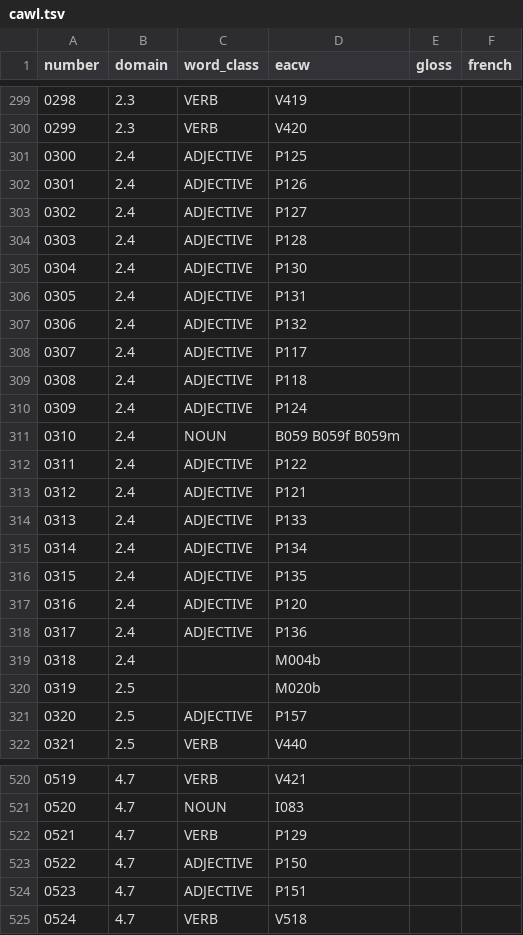
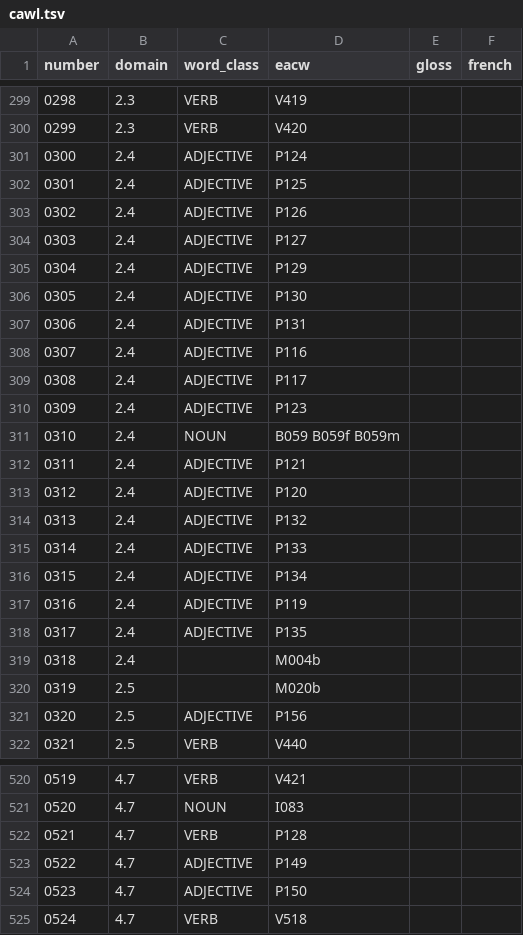
Before and after one commit to smojos/Lemmatrix, a TSV file: lemmatrix/wordlists/cawl.tsv, drawn as a sheet; only a part is shown, gaps mark what is left out; the diff covers the shown part only.

```diff
--- a/lemmatrix/wordlists/cawl.tsv
+++ b/lemmatrix/wordlists/cawl.tsv
@@ -300,23 +300,23 @@ number	domain	word_class	eacw	gloss	french
 0299	2.3	VERB	V420		
-0300	2.4	ADJECTIVE	P125		
-0301	2.4	ADJECTIVE	P126		
-0302	2.4	ADJECTIVE	P127		
-0303	2.4	ADJECTIVE	P128		
-0304	2.4	ADJECTIVE	P130		
-0305	2.4	ADJECTIVE	P131		
-0306	2.4	ADJECTIVE	P132		
-0307	2.4	ADJECTIVE	P117		
-0308	2.4	ADJECTIVE	P118		
-0309	2.4	ADJECTIVE	P124		
+0300	2.4	ADJECTIVE	P124		
+0301	2.4	ADJECTIVE	P125		
+0302	2.4	ADJECTIVE	P126		
+0303	2.4	ADJECTIVE	P127		
+0304	2.4	ADJECTIVE	P129		
+0305	2.4	ADJECTIVE	P130		
+0306	2.4	ADJECTIVE	P131		
+0307	2.4	ADJECTIVE	P116		
+0308	2.4	ADJECTIVE	P117		
+0309	2.4	ADJECTIVE	P123		
 0310	2.4	NOUN	B059 B059f B059m		
-0311	2.4	ADJECTIVE	P122		
-0312	2.4	ADJECTIVE	P121		
-0313	2.4	ADJECTIVE	P133		
-0314	2.4	ADJECTIVE	P134		
-0315	2.4	ADJECTIVE	P135		
-0316	2.4	ADJECTIVE	P120		
-0317	2.4	ADJECTIVE	P136		
+0311	2.4	ADJECTIVE	P121		
+0312	2.4	ADJECTIVE	P120		
+0313	2.4	ADJECTIVE	P132		
+0314	2.4	ADJECTIVE	P133		
+0315	2.4	ADJECTIVE	P134		
+0316	2.4	ADJECTIVE	P119		
+0317	2.4	ADJECTIVE	P135		
 0318	2.4		M004b		
 0319	2.5		M020b		
-0320	2.5	ADJECTIVE	P157		
+0320	2.5	ADJECTIVE	P156		
 0321	2.5	VERB	V440		
@@ -521,5 +521,5 @@ number	domain	word_class	eacw	gloss	french
 0520	4.7	NOUN	I083		
-0521	4.7	VERB	P129		
-0522	4.7	ADJECTIVE	P150		
-0523	4.7	ADJECTIVE	P151		
+0521	4.7	VERB	P128		
+0522	4.7	ADJECTIVE	P149		
+0523	4.7	ADJECTIVE	P150		
 0524	4.7	VERB	V518		
```
Also changed, not shown: 63 edited cells elsewhere in this file, lemmatrix/wordlists/swadesh.tsv, 30 other files.
